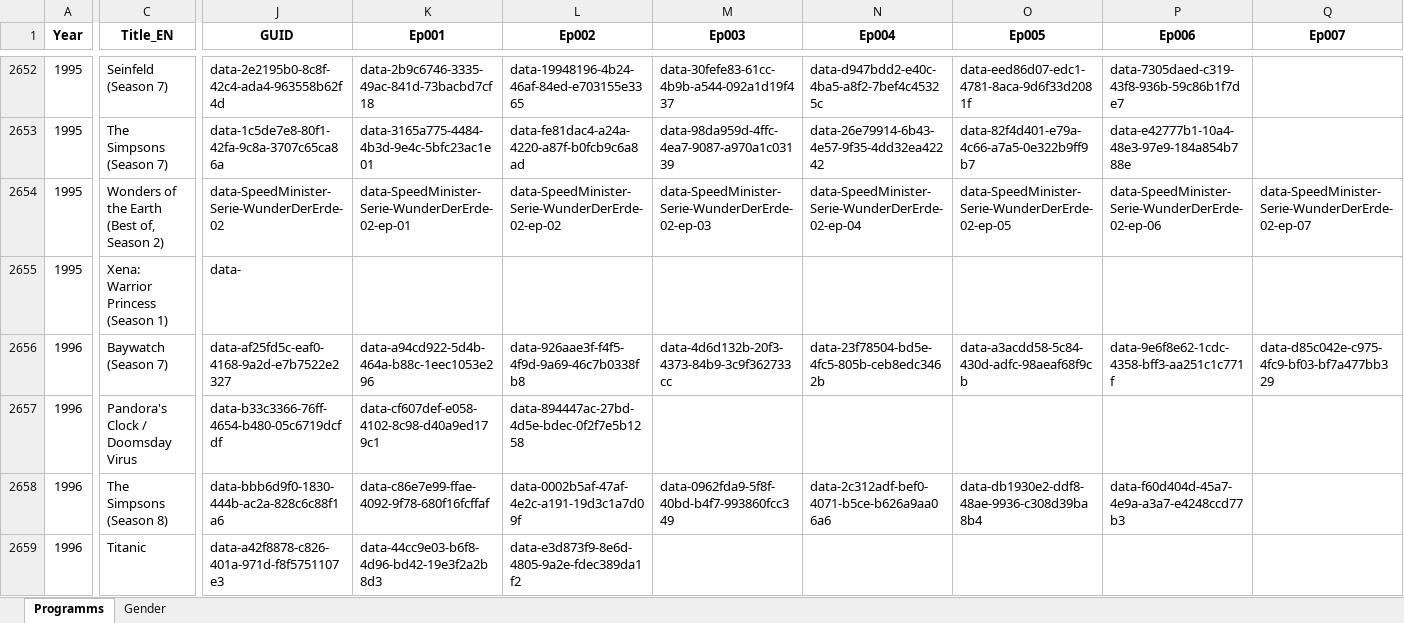
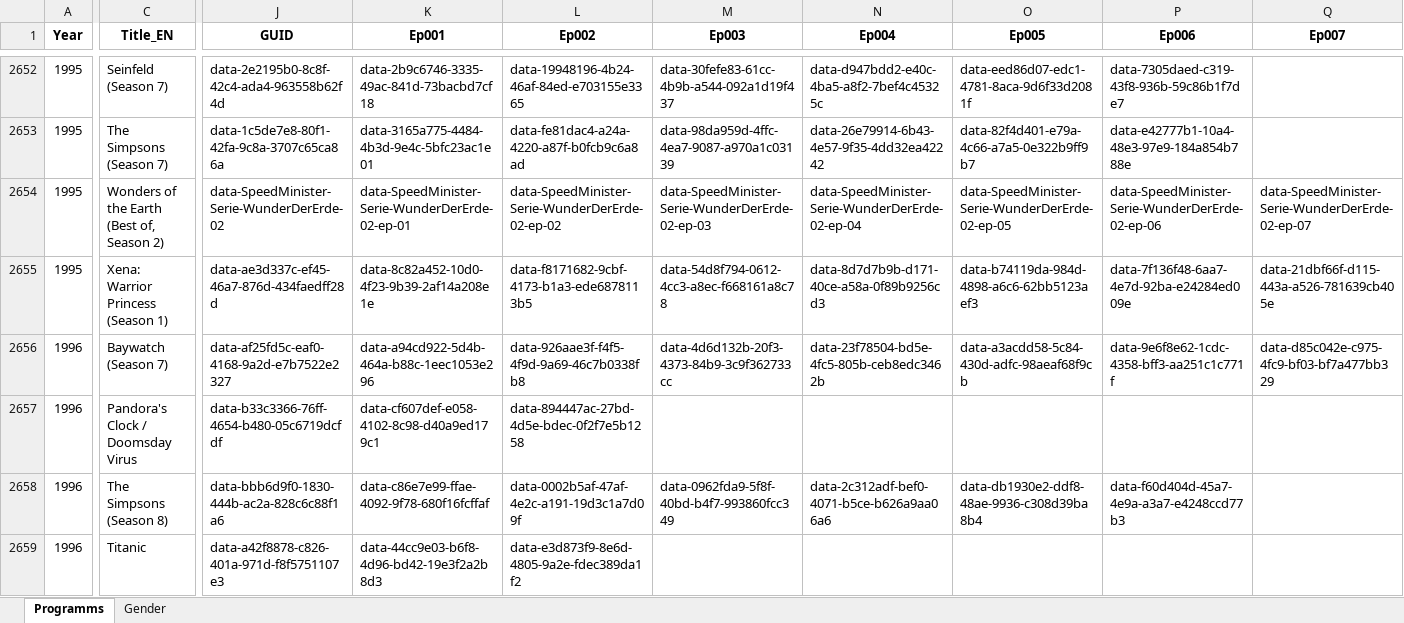
Before and after one commit to pauldim/MADTV, an Excel workbook: IMG programmes.xlsx, sheet Programms, drawn as a sheet; only a part is shown, gaps mark what is left out; values as stored, in another font and other column widths than the file's, no borders; the diff covers the shown part only; the diff names each change by its address in the sheet, - before the commit and + after, or states it on an @@ line.

Commit message:
Update IMG programmes.xlsx

```diff
--- a/IMG programmes.xlsx (sheet Programms)
+++ b/IMG programmes.xlsx (sheet Programms)
-J2655 (GUID): data-
+J2655 (GUID): data-ae3d337c-ef45-46a7-876d-434faedff28d
-K2655 (Ep001): (empty)
+K2655 (Ep001): data-8c82a452-10d0-4f23-9b39-2af14a208e1e
-L2655 (Ep002): (empty)
+L2655 (Ep002): data-f8171682-9cbf-4173-b1a3-ede6878113b5
-M2655 (Ep003): (empty)
+M2655 (Ep003): data-54d8f794-0612-4cc3-a8ec-f668161a8c78
-N2655 (Ep004): (empty)
+N2655 (Ep004): data-8d7d7b9b-d171-40ce-a58a-0f89b9256cd3
-O2655 (Ep005): (empty)
+O2655 (Ep005): data-b74119da-984d-4898-a6c6-62bb5123aef3
-P2655 (Ep006): (empty)
+P2655 (Ep006): data-7f136f48-6aa7-4e7d-92ba-e24284ed009e
-Q2655 (Ep007): (empty)
+Q2655 (Ep007): data-21dbf66f-d115-443a-a526-781639cb405e
```
Also changed, not shown: 121 edited cells elsewhere in this sheet.
